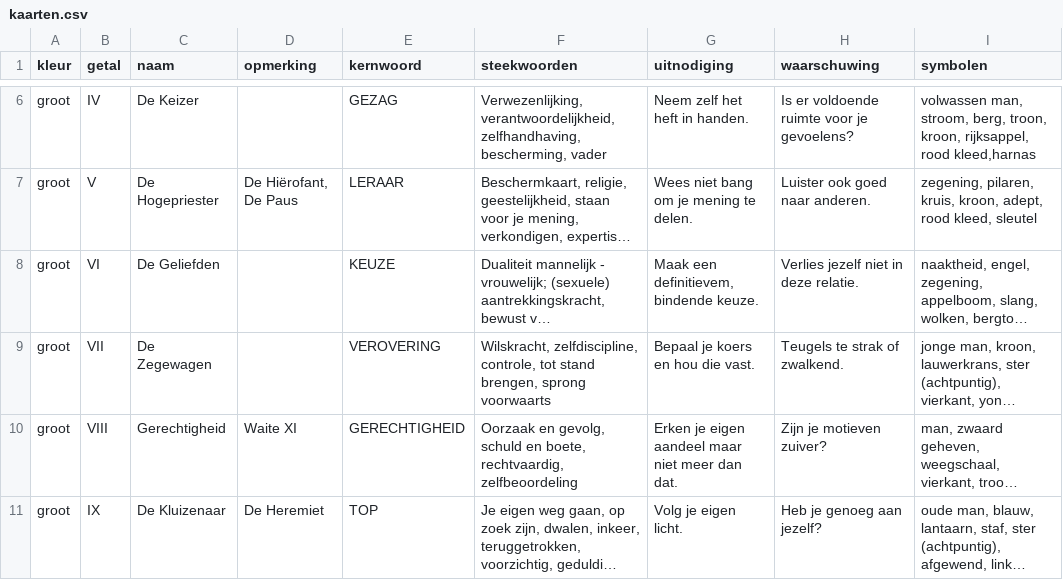
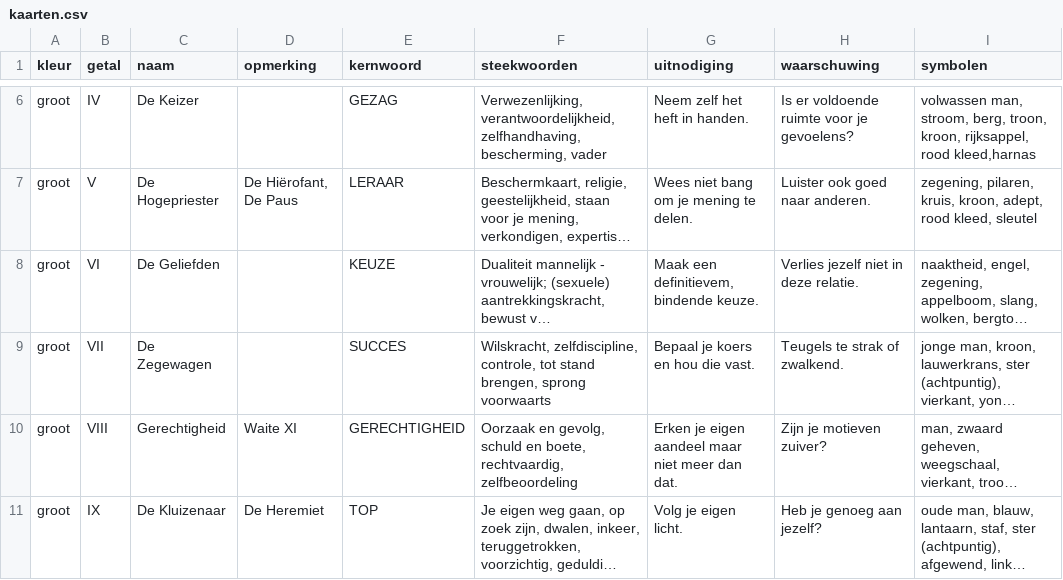
Before and after one commit to vrind-nl/tarot, a CSV file: kaarten.csv, drawn as a sheet; only a part is shown, gaps mark what is left out; long unchanged cells end in …; the diff names each change by its address in the sheet, - before the commit and + after, or states it on an @@ line.

```diff
--- a/kaarten.csv
+++ b/kaarten.csv
-E9 (kernwoord): VEROVERING
+E9 (kernwoord): SUCCES
```
Also changed, not shown: 2 other files.
